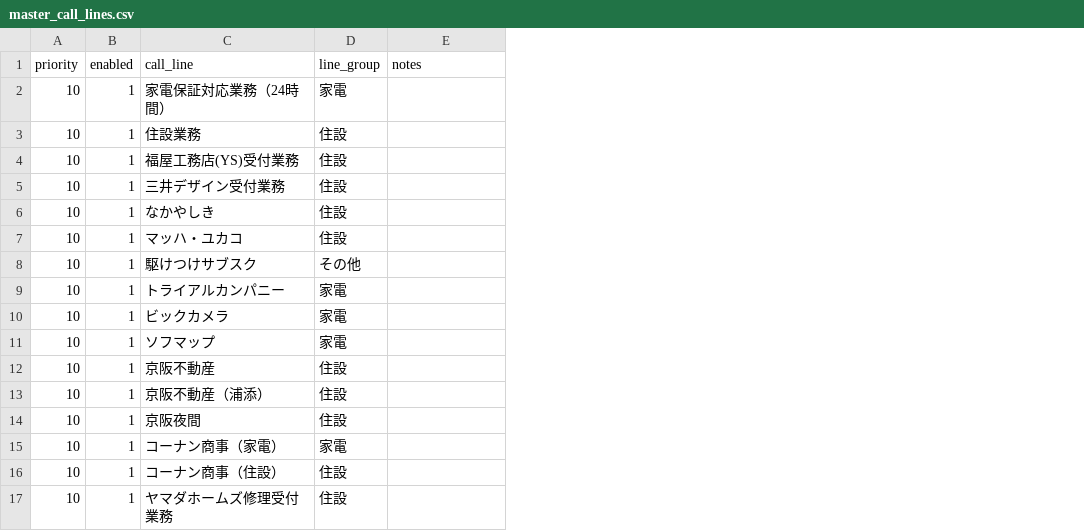
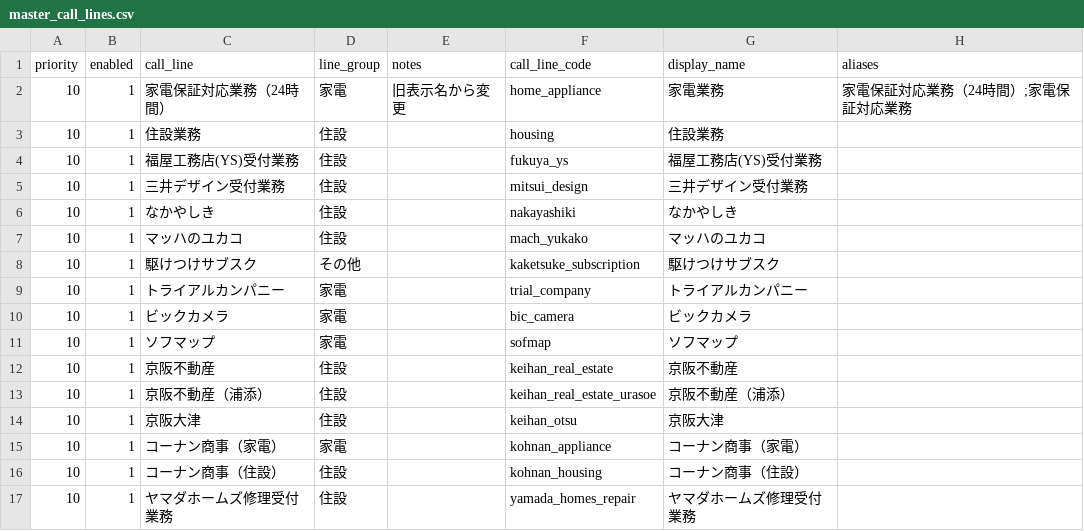
Before and after one commit to shigeki2026-tech/WRT-helpr, a CSV file: data/master_call_lines.csv, drawn as a sheet; the diff names each change by its address in the sheet, - before the commit and + after, or states it on an @@ line.

```diff
--- a/data/master_call_lines.csv
+++ b/data/master_call_lines.csv
+column F (call_line_code), rows 2-17: home_appliance | housing | fukuya_ys | mitsui_design | nakayashiki | mach_yukako | kaketsuke_subscription | trial_company | bic_camera | sofmap | keihan_real_estate | keihan_real_estate_urasoe | keihan_otsu | kohnan_appliance | kohnan_housing | yamada_homes_repair
+column G (display_name), rows 2-17: 家電業務 | 住設業務 | 福屋工務店(YS)受付業務 | 三井デザイン受付業務 | なかやしき | マッハのユカコ | 駆けつけサブスク | トライアルカンパニー | ビックカメラ | ソフマップ | 京阪不動産 | 京阪不動産（浦添） | 京阪大津 | コーナン商事（家電） | コーナン商事（住設） | ヤマダホームズ修理受付業務
+column H (aliases), row 2: 家電保証対応業務（24時間）;家電保証対応業務
-E2 (notes): (empty)
+E2 (notes): 旧表示名から変更
-C7 (call_line): マッハ・ユカコ
+C7 (call_line): マッハのユカコ
-C14 (call_line): 京阪夜間
+C14 (call_line): 京阪大津
```
Also changed, not shown: 5 other files.
